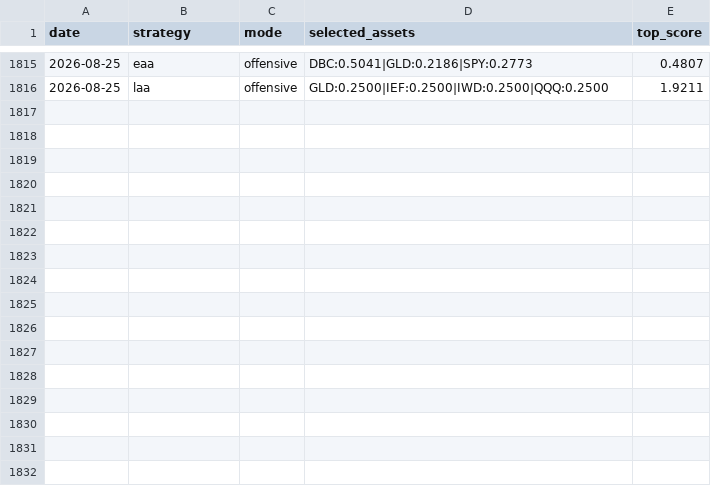
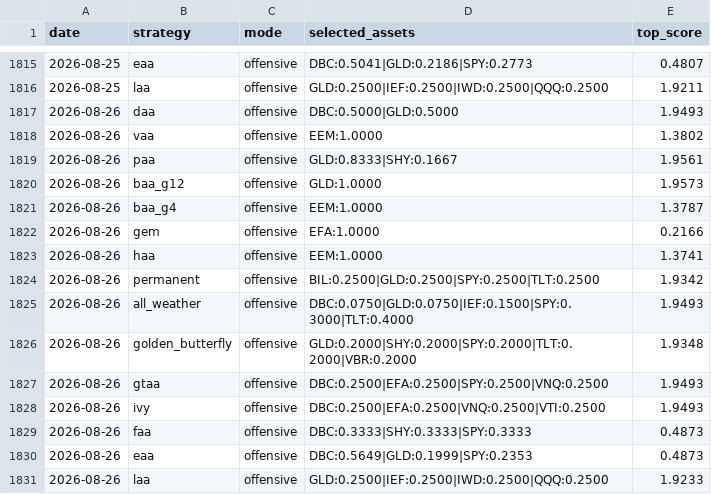
Before and after one commit to phj1120/classicQuant, a CSV file: data/strategy_signals.csv, drawn as a sheet; only a part is shown, gaps mark what is left out.

```diff
--- a/data/strategy_signals.csv
+++ b/data/strategy_signals.csv
@@ -1816 +1816,16 @@ date,strategy,mode,selected_assets,top_score
 2026-08-25,laa,offensive,GLD:0.2500|IEF:0.2500|IWD:0.2500|QQQ:0.2500,1.9211
+2026-08-26,daa,offensive,DBC:0.5000|GLD:0.5000,1.9493
+2026-08-26,vaa,offensive,EEM:1.0000,1.3802
+2026-08-26,paa,offensive,GLD:0.8333|SHY:0.1667,1.9561
+2026-08-26,baa_g12,offensive,GLD:1.0000,1.9573
+2026-08-26,baa_g4,offensive,EEM:1.0000,1.3787
+2026-08-26,gem,offensive,EFA:1.0000,0.2166
+2026-08-26,haa,offensive,EEM:1.0000,1.3741
+2026-08-26,permanent,offensive,BIL:0.2500|GLD:0.2500|SPY:0.2500|TLT:0.2500,1.9342
+2026-08-26,all_weather,offensive,DBC:0.0750|GLD:0.0750|IEF:0.1500|SPY:0.3000|TLT:0.4000,1.9493
+2026-08-26,golden_butterfly,offensive,GLD:0.2000|SHY:0.2000|SPY:0.2000|TLT:0.2000|VBR:0.2000,1.9348
+2026-08-26,gtaa,offensive,DBC:0.2500|EFA:0.2500|SPY:0.2500|VNQ:0.2500,1.9493
+2026-08-26,ivy,offensive,DBC:0.2500|EFA:0.2500|VNQ:0.2500|VTI:0.2500,1.9493
+2026-08-26,faa,offensive,DBC:0.3333|SHY:0.3333|SPY:0.3333,0.4873
+2026-08-26,eaa,offensive,DBC:0.5649|GLD:0.1999|SPY:0.2353,0.4873
+2026-08-26,laa,offensive,GLD:0.2500|IEF:0.2500|IWD:0.2500|QQQ:0.2500,1.9233
```
Also changed, not shown: data/audit_log.csv, data/ohlc_history.csv, 6 other files.
